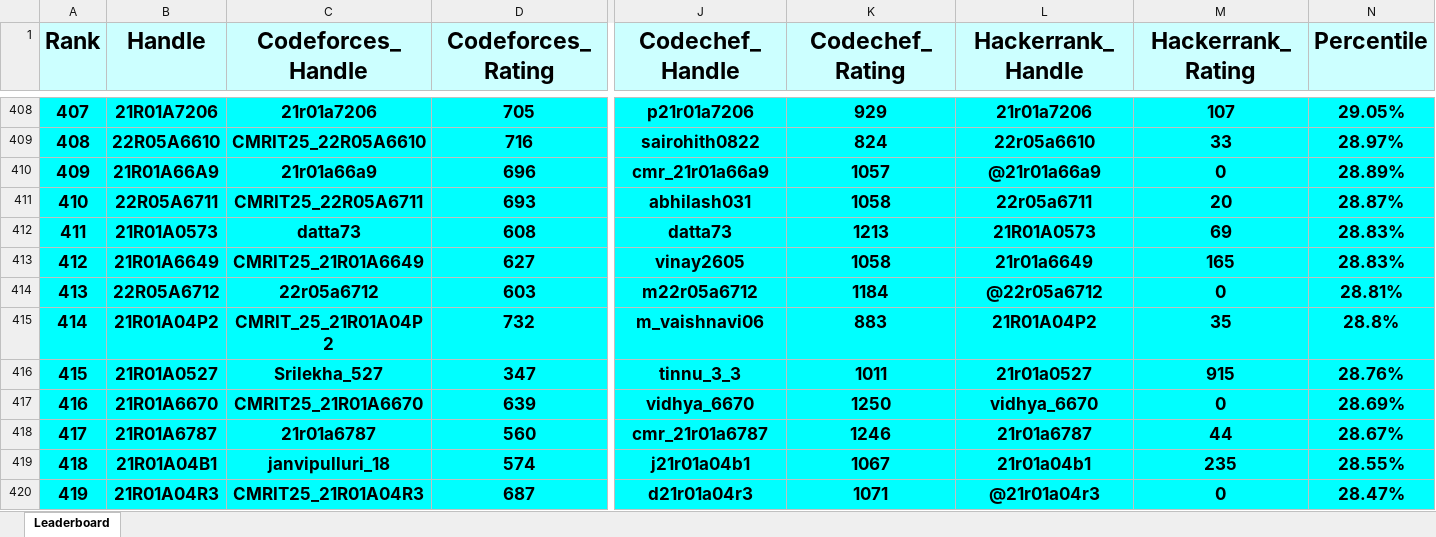
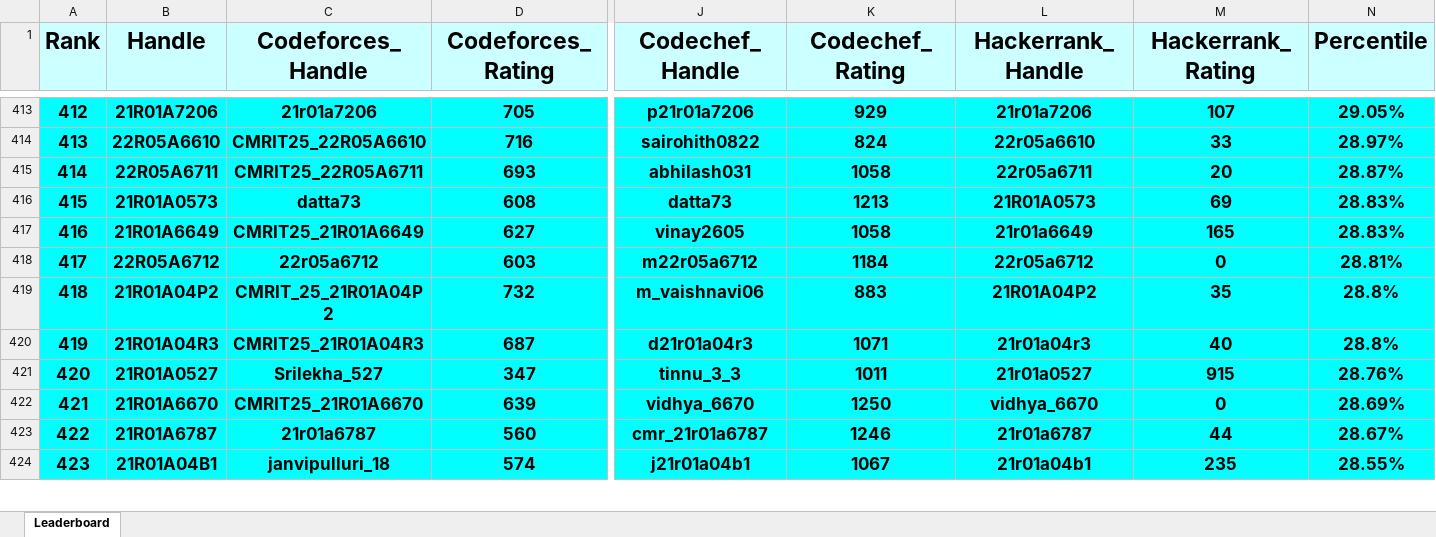
Before and after one commit to gabyah92/CMRIT2025Leaderboard, an Excel workbook: Leaderboards/CurrentCMRITLeaderboard2025.xlsx, sheet Leaderboard, drawn as a sheet; only a part is shown, gaps mark what is left out; values as stored, in another font and other column widths than the file's, no borders; removed rows and columns are numbered as before the commit, all else as after; rows hold the shown columns only; the diff covers the shown part only; the diff names each change by its address in the sheet, - before the commit and + after, or states it on an @@ line.

```diff
--- a/Leaderboards/CurrentCMRITLeaderboard2025.xlsx (sheet Leaderboard)
+++ b/Leaderboards/CurrentCMRITLeaderboard2025.xlsx (sheet Leaderboard)
@@ column A (Rank) renumbered between rows 41 and 1132 @@
-row 410: 409 | 21R01A66A9 | 21r01a66a9 | 696 | cmr_21r01a66a9 | 1057 | @21r01a66a9 | 0 | 28.89%
-L418 (Hackerrank_Handle): @22r05a6712
+L418 (Hackerrank_Handle): 22r05a6712
+row 420: 419 | 21R01A04R3 | CMRIT25_21R01A04R3 | 687 | d21r01a04r3 | 1071 | 21r01a04r3 | 40 | 28.8%
-row 420: 419 | 21R01A04R3 | CMRIT25_21R01A04R3 | 687 | d21r01a04r3 | 1071 | @21r01a04r3 | 0 | 28.47%
```
Also changed, not shown: 56 added rows, 55 removed rows and 38 edited cells elsewhere in this sheet.
